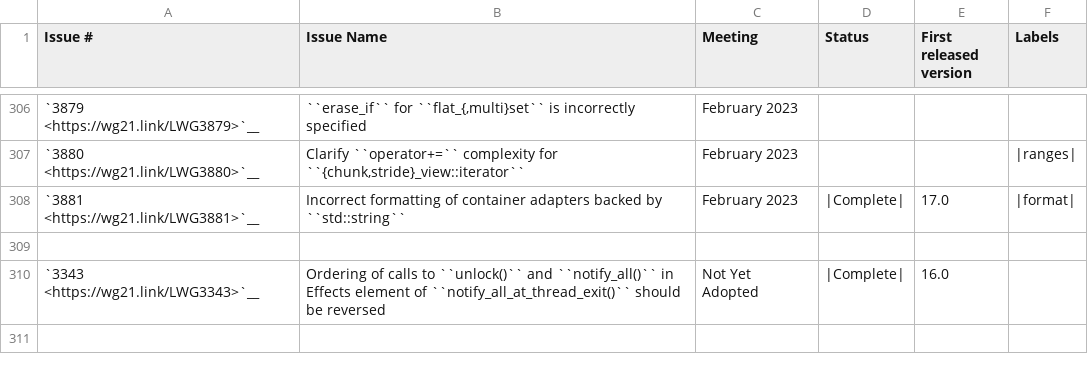
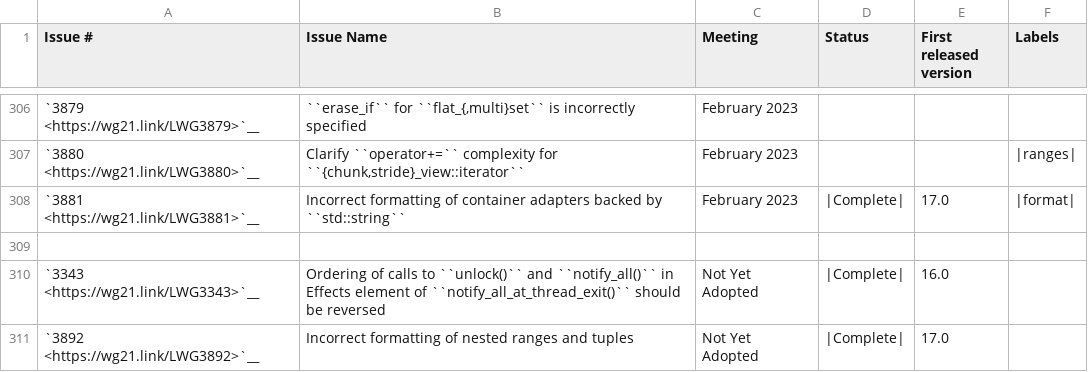
Before and after one commit to CTSRD-CHERI/libcxx, a CSV file: docs/Status/Cxx2bIssues.csv, drawn as a sheet; only a part is shown, gaps mark what is left out.

Commit message:
[libc++][format] Implements LWG3892.
This LWG issue is based on the discussion regarding

  P2733R3 Fix handling of empty specifiers in std::format

This paper was disussed and changed a few times in LEWG during the
Issaquah meeting. The paper was not voted in, instead LEWG asked for
a DR against C++26.

This LWG issue contains the direction voted by LEWG. This issue has not
been voted in yet. However it fixes some of the defencies on the
container based formatting. Without this fix the range-default-formatter
for strings looks bad when used in containers.

The changes of this issue match the intended changes of P27333.

type                      fmt     before     after (if changed)
---------------------------------------------------------------
char                      {}      a
char                      {:?}    'a'
array<char, 1>            {}      ['a']
array<char, 1>            {::}    [a]
array<char, 1>            {::c}   [a]
array<char, 1>            {::?}   ['a']
map<char, char>           {}      {a: a}     -> {'a': 'a'}
map<char, char>           {::}    {'a': 'a'}
set<char>                 {}      {'a'}
set<char>                 {::}    {a}
set<char>                 {::c}   {a}
set<char>                 {::?}   {'a'}
tuple<char>               {}      ('a')
stack<char>               {}      ['a']
stack<char>               {::}    [a]
stack<char>               {::c}   [a]
stack<char>               {::?}   ['a']
array<array<char, 1>, 1>  {}      [[a]]      -> {'a': 'a'}
array<array<char, 1>, 1>  {::}    [['a']]
array<array<char, 1>, 1>  {:::}   [[a]]
array<array<char, 1>, 1>  {:::c}  [[a]]
array<array<char, 1>, 1>  {:::?}  [['a']]
array<tuple<char>, 1>     {}      [(a)]      -> [('a')]
tuple<tuple<char>>        {}      ((a))      -> (('a'))
tuple<array<char, 1>>     {}      ([a])      -> (['a'])

Note the optimization text as mentioned in the tuple formatter can't be
done. The call to parse may affect the formatter so its state needs to
be preserved.

Reviewed By: ldionne, #libc, EricWF

Differential Revision: https://reviews.llvm.org/D145847

```diff
--- a/docs/Status/Cxx2bIssues.csv
+++ b/docs/Status/Cxx2bIssues.csv
@@ -310 +310,2 @@
 "`3343 <https://wg21.link/LWG3343>`__","Ordering of calls to ``unlock()`` and ``notify_all()`` in Effects element of ``notify_all_at_thread_exit()`` should be reversed","Not Yet Adopted","|Complete|","16.0",""
+"`3892 <https://wg21.link/LWG3892>`__","Incorrect formatting of nested ranges and tuples","Not Yet Adopted","|Complete|","17.0",""
```
Also changed, not shown: 16 other files.
